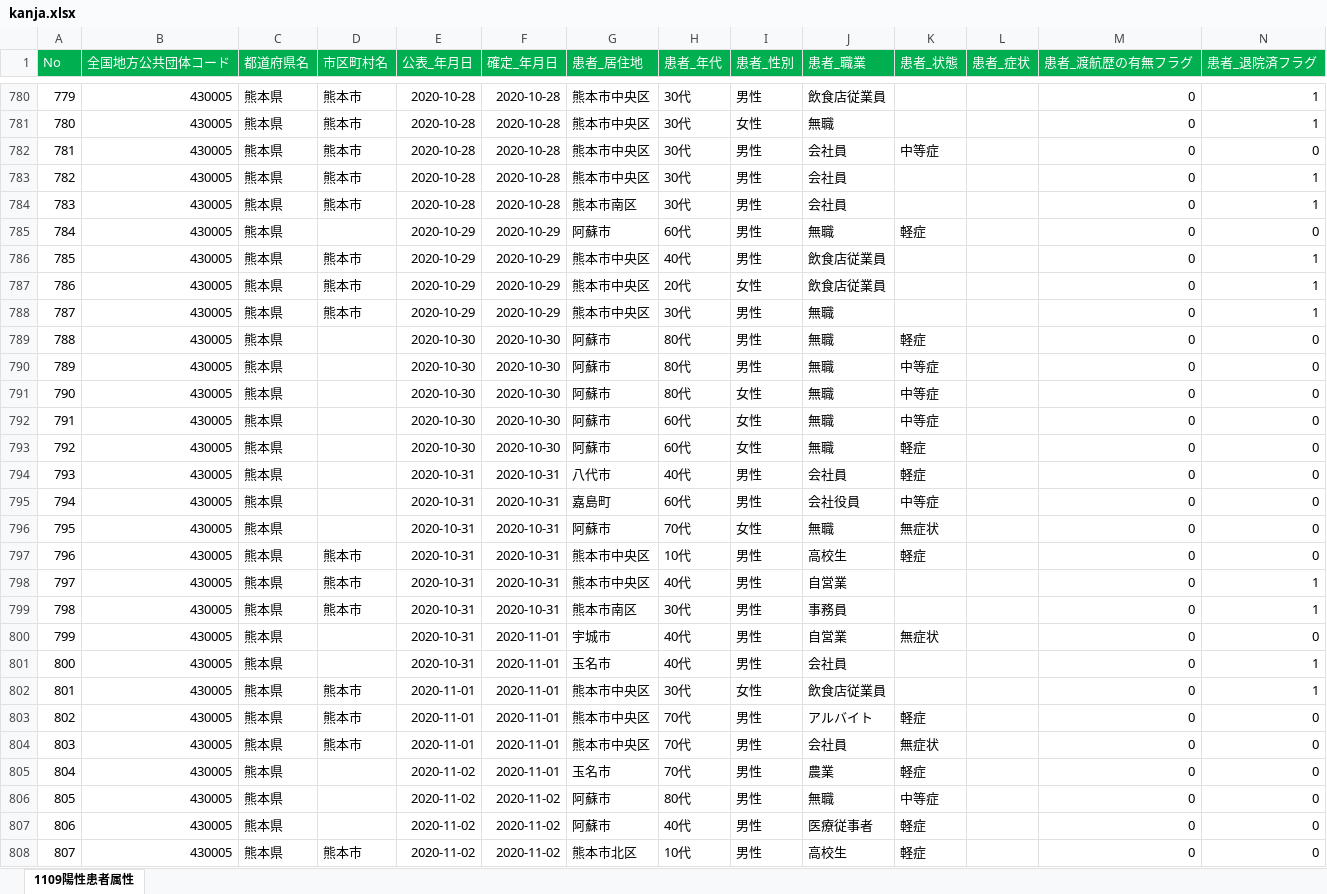
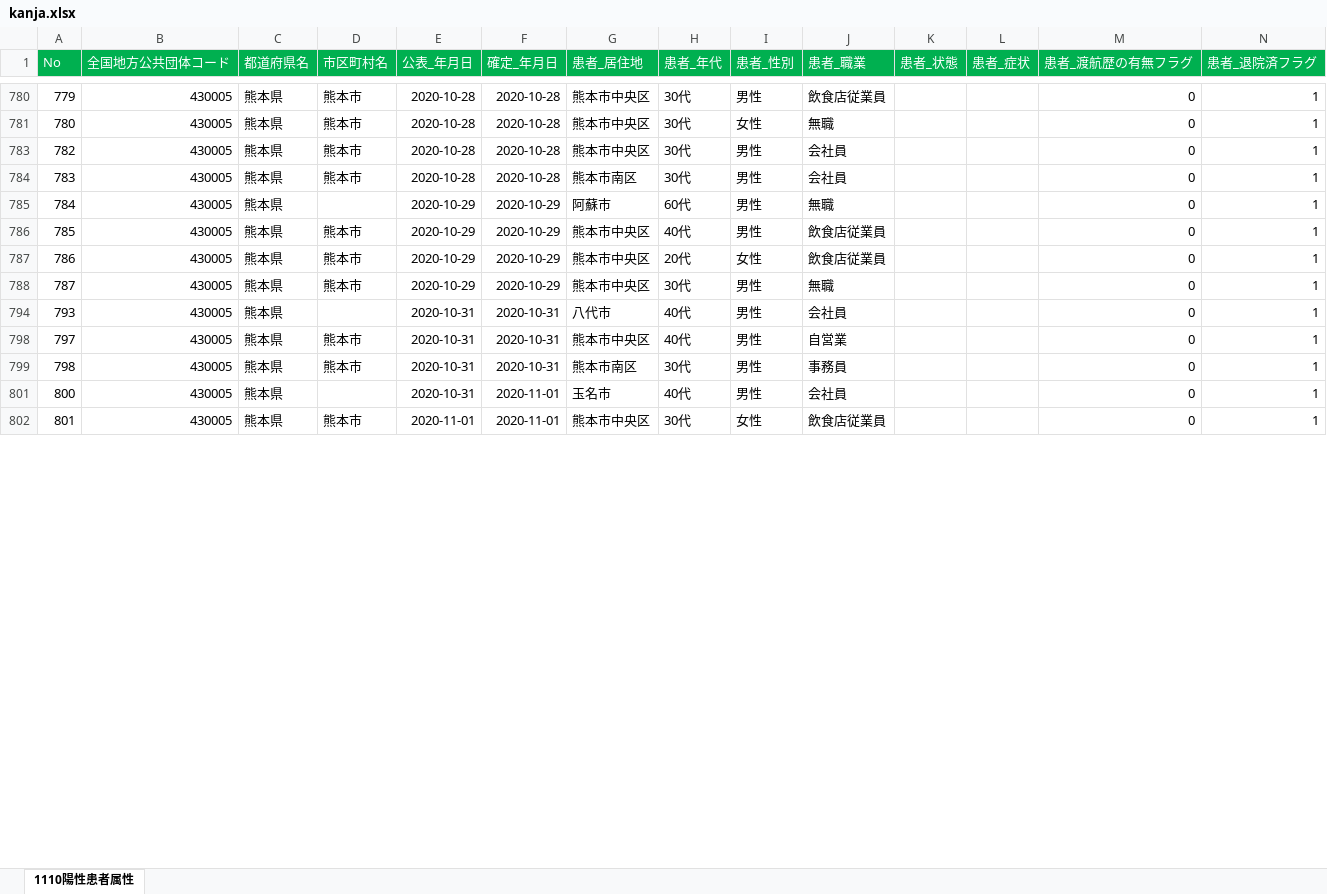
Before and after one commit to imabari/kumamoto-covid19, an Excel workbook: kanja.xlsx, sheet 1110陽性患者属性, drawn as a sheet; only a part is shown, gaps mark what is left out; values as stored, in another font and other column widths than the file's, no borders; rows hold the shown columns only; the diff covers the shown part only; the diff names each change by its address in the sheet, - before the commit and + after, or states it on an @@ line.

```diff
--- a/kanja.xlsx (sheet 1110陽性患者属性)
+++ b/kanja.xlsx (sheet 1110陽性患者属性)
-sheet tab: 1109陽性患者属性
+sheet tab: 1110陽性患者属性
-row 782: 781 | 430005 | 熊本県 | 熊本市 | 2020-10-28 | 2020-10-28 | 熊本市中央区 | 30代 | 男性 | 会社員 | 中等症 |  | 0 | 0
-K785 (患者_状態): 軽症
+K785 (患者_状態): (empty)
-N785 (患者_退院済フラグ): 0
+N785 (患者_退院済フラグ): 1
@@ row 789 hidden: 788 | 430005 | 熊本県 |  | 2020-10-30 | 2020-10-30 | 阿蘇市 | 80代 | 男性 | 無職 | 軽症 |  | 0 | 0 @@
@@ row 790 hidden: 789 | 430005 | 熊本県 |  | 2020-10-30 | 2020-10-30 | 阿蘇市 | 80代 | 男性 | 無職 | 中等症 |  | 0 | 0 @@
@@ row 791 hidden: 790 | 430005 | 熊本県 |  | 2020-10-30 | 2020-10-30 | 阿蘇市 | 80代 | 女性 | 無職 | 中等症 |  | 0 | 0 @@
@@ row 792 hidden: 791 | 430005 | 熊本県 |  | 2020-10-30 | 2020-10-30 | 阿蘇市 | 60代 | 女性 | 無職 | 中等症 |  | 0 | 0 @@
@@ row 793 hidden: 792 | 430005 | 熊本県 |  | 2020-10-30 | 2020-10-30 | 阿蘇市 | 60代 | 女性 | 無職 | 軽症 |  | 0 | 0 @@
-K794 (患者_状態): 軽症
+K794 (患者_状態): (empty)
-N794 (患者_退院済フラグ): 0
+N794 (患者_退院済フラグ): 1
-row 795: 794 | 430005 | 熊本県 |  | 2020-10-31 | 2020-10-31 | 嘉島町 | 60代 | 男性 | 会社役員 | 中等症 |  | 0 | 0
@@ row 796 hidden: 795 | 430005 | 熊本県 |  | 2020-10-31 | 2020-10-31 | 阿蘇市 | 70代 | 女性 | 無職 | 無症状 |  | 0 | 0 @@
-row 797: 796 | 430005 | 熊本県 | 熊本市 | 2020-10-31 | 2020-10-31 | 熊本市中央区 | 10代 | 男性 | 高校生 | 軽症 |  | 0 | 0
@@ row 800 hidden: 799 | 430005 | 熊本県 |  | 2020-10-31 | 2020-11-01 | 宇城市 | 40代 | 男性 | 自営業 | 無症状 |  | 0 | 0 @@
@@ row 803 hidden: 802 | 430005 | 熊本県 | 熊本市 | 2020-11-01 | 2020-11-01 | 熊本市中央区 | 70代 | 男性 | アルバイト | 軽症 |  | 0 | 0 @@
-row 804: 803 | 430005 | 熊本県 | 熊本市 | 2020-11-01 | 2020-11-01 | 熊本市中央区 | 70代 | 男性 | 会社員 | 無症状 |  | 0 | 0
@@ row 805 hidden: 804 | 430005 | 熊本県 |  | 2020-11-02 | 2020-11-01 | 玉名市 | 70代 | 男性 | 農業 | 軽症 |  | 0 | 0 @@
@@ row 806 hidden: 805 | 430005 | 熊本県 |  | 2020-11-02 | 2020-11-02 | 阿蘇市 | 80代 | 男性 | 無職 | 中等症 |  | 0 | 0 @@
@@ row 807 hidden: 806 | 430005 | 熊本県 |  | 2020-11-02 | 2020-11-02 | 阿蘇市 | 40代 | 男性 | 医療従事者 | 軽症 |  | 0 | 0 @@
@@ row 808 hidden: 807 | 430005 | 熊本県 | 熊本市 | 2020-11-02 | 2020-11-02 | 熊本市北区 | 10代 | 男性 | 高校生 | 軽症 |  | 0 | 0 @@
```
Also changed, not shown: 8 removed rows, 37 hidden or unhidden rows and 13 edited cells elsewhere in this sheet, hidden cells, kensa.xlsx, 1 other file.
